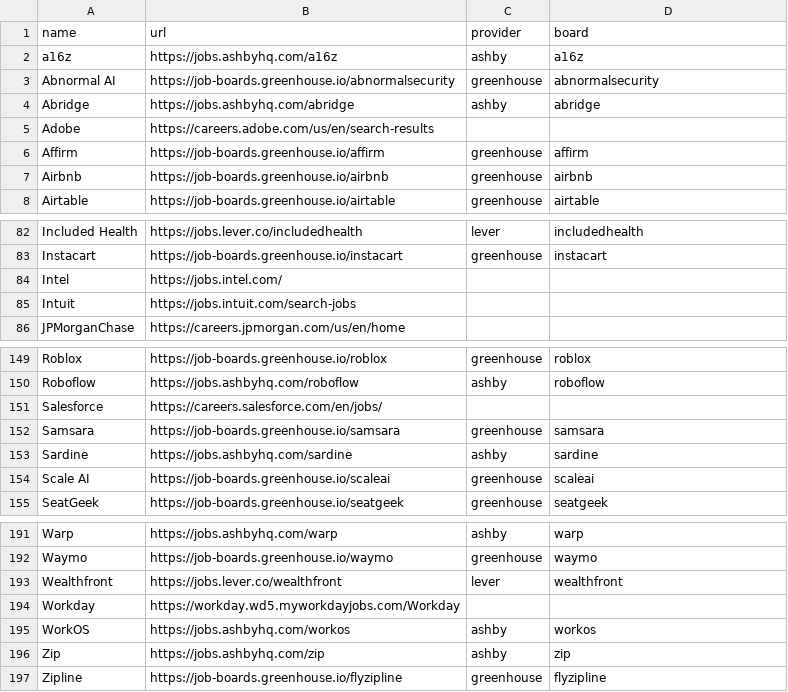
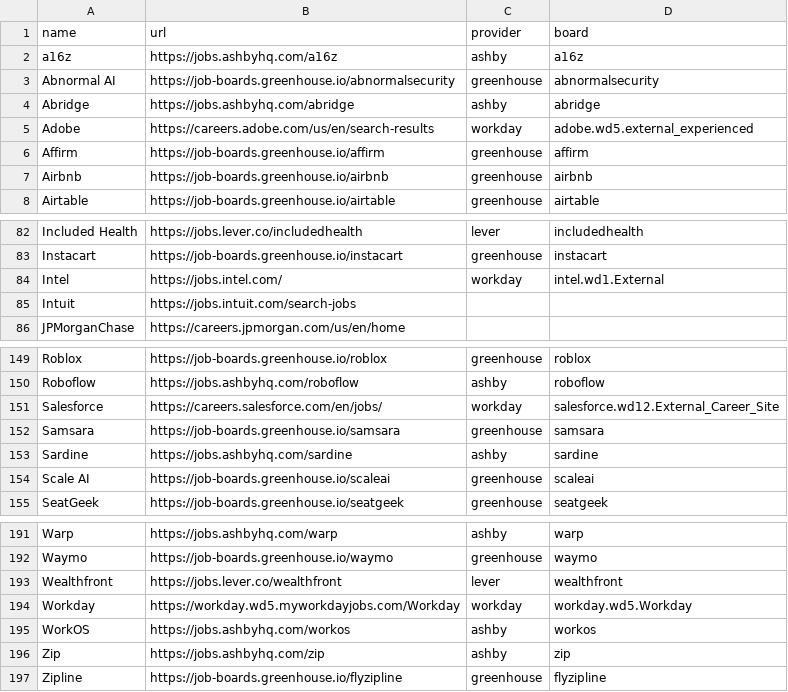
Before and after one commit to DarshanH2005/Job-Scout, a CSV file: scout/companies.csv, drawn as a sheet; only a part is shown, gaps mark what is left out.

Commit message:
Scan verified Workday employer feeds

```diff
--- a/scout/companies.csv
+++ b/scout/companies.csv
@@ -4,3 +4,3 @@ Abnormal AI,https://job-boards.greenhouse.io/abnormalsecurity,greenhouse,abnorma
 Abridge,https://jobs.ashbyhq.com/abridge,ashby,abridge
-Adobe,https://careers.adobe.com/us/en/search-results,,
+Adobe,https://careers.adobe.com/us/en/search-results,workday,adobe.wd5.external_experienced
 Affirm,https://job-boards.greenhouse.io/affirm,greenhouse,affirm
@@ -83,3 +83,3 @@ Included Health,https://jobs.lever.co/includedhealth,lever,includedhealth
 Instacart,https://job-boards.greenhouse.io/instacart,greenhouse,instacart
-Intel,https://jobs.intel.com/,,
+Intel,https://jobs.intel.com/,workday,intel.wd1.External
 Intuit,https://jobs.intuit.com/search-jobs,,
@@ -150,3 +150,3 @@ Roblox,https://job-boards.greenhouse.io/roblox,greenhouse,roblox
 Roboflow,https://jobs.ashbyhq.com/roboflow,ashby,roboflow
-Salesforce,https://careers.salesforce.com/en/jobs/,,
+Salesforce,https://careers.salesforce.com/en/jobs/,workday,salesforce.wd12.External_Career_Site
 Samsara,https://job-boards.greenhouse.io/samsara,greenhouse,samsara
@@ -193,3 +193,3 @@ Waymo,https://job-boards.greenhouse.io/waymo,greenhouse,waymo
 Wealthfront,https://jobs.lever.co/wealthfront,lever,wealthfront
-Workday,https://workday.wd5.myworkdayjobs.com/Workday,,
+Workday,https://workday.wd5.myworkdayjobs.com/Workday,workday,workday.wd5.Workday
 WorkOS,https://jobs.ashbyhq.com/workos,ashby,workos
```
Also changed, not shown: 6 other files.
